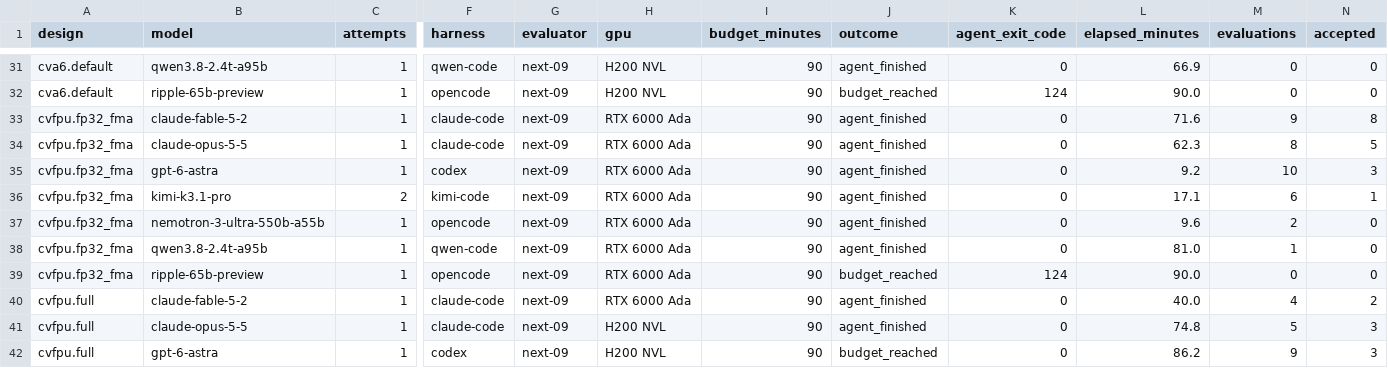
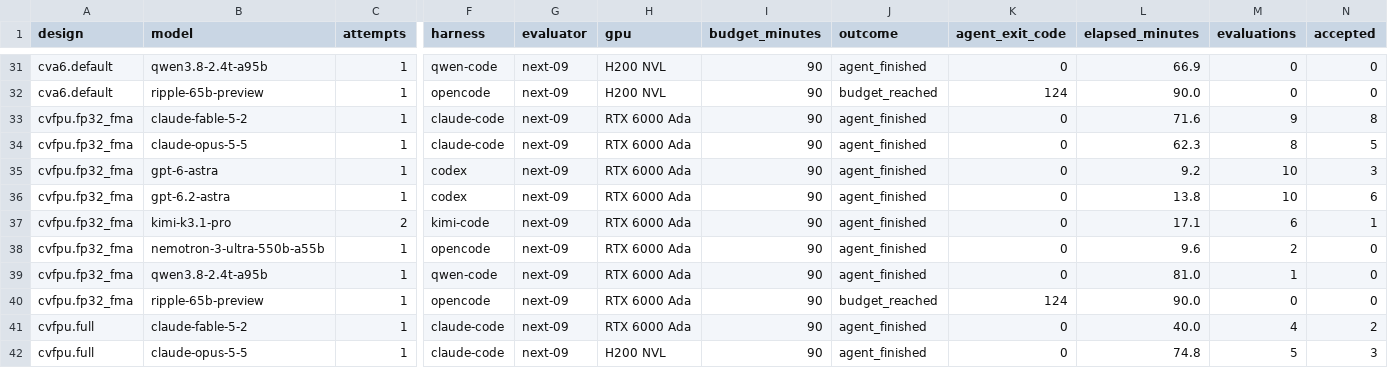
Before and after one commit to partcleda/rtl-fmax-agent-benchmark, a CSV file: results/sessions.csv, drawn as a sheet; only a part is shown, gaps mark what is left out; the shorter side is filled out with more unchanged rows; rows hold the shown columns only; the diff names each change by its address in the sheet, - before the commit and + after, or states it on an @@ line.

```diff
--- a/results/sessions.csv
+++ b/results/sessions.csv
+row 36: cvfpu.fp32_fma | gpt-6.2-astra | 1 | codex | next-09 | RTX 6000 Ada | 90 | agent_finished | 0 | 13.8 | 10 | 6
```
Also changed, not shown: results/evaluations.csv, 7 other files.
